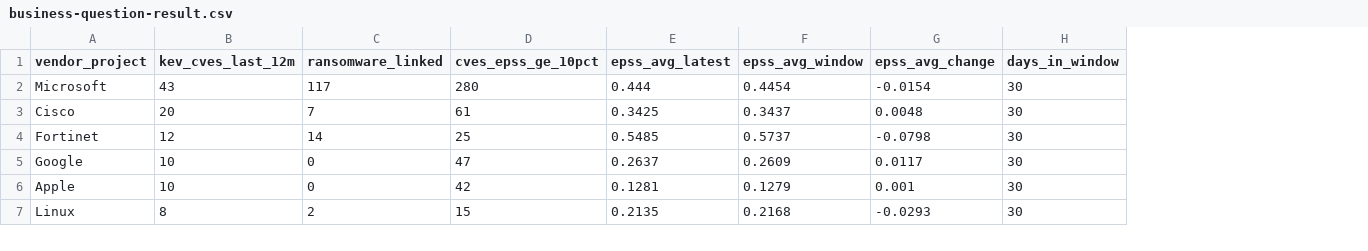
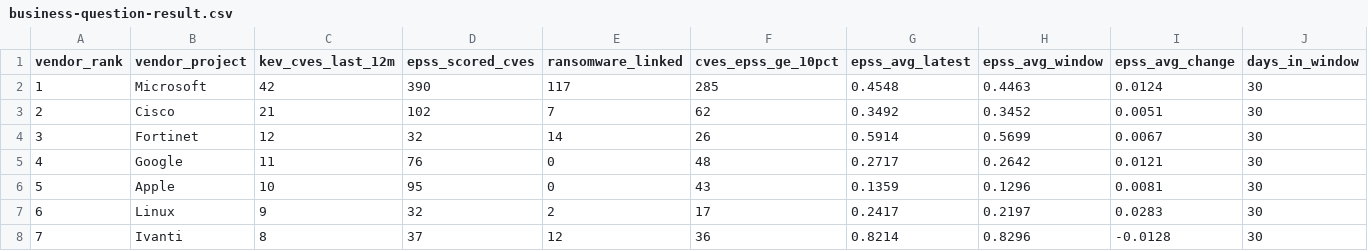
Before and after one commit to brunoribeirol/eda262-projeto-g07, a CSV file: docs/evidence/part-2/business-question-result.csv, drawn as a sheet; only a part is shown; addresses are those after the commit; the diff covers the shown part only; the diff names each change by its address in the sheet, - before the commit and + after, or states it on an @@ line.

Commit message:
docs(part-2): cite reference run 20261102T051658Z in decisions, decks and evidence

```diff
--- a/docs/evidence/part-2/business-question-result.csv
+++ b/docs/evidence/part-2/business-question-result.csv
+column A (vendor_rank), rows 2-7: 1 | 2 | 3 | 4 | 5 | 6
+column D (epss_scored_cves), rows 2-7: 390 | 102 | 32 | 76 | 95 | 32
-C2 (kev_cves_last_12m): 43
+C2 (kev_cves_last_12m): 42
-F2 (cves_epss_ge_10pct): 280
+F2 (cves_epss_ge_10pct): 285
-G2 (epss_avg_latest): 0.444
+G2 (epss_avg_latest): 0.4548
-H2 (epss_avg_window): 0.4454
+H2 (epss_avg_window): 0.4463
-I2 (epss_avg_change): -0.0154
+I2 (epss_avg_change): 0.0124
-C3 (kev_cves_last_12m): 20
+C3 (kev_cves_last_12m): 21
-F3 (cves_epss_ge_10pct): 61
+F3 (cves_epss_ge_10pct): 62
-G3 (epss_avg_latest): 0.3425
+G3 (epss_avg_latest): 0.3492
-H3 (epss_avg_window): 0.3437
+H3 (epss_avg_window): 0.3452
-I3 (epss_avg_change): 0.0048
+I3 (epss_avg_change): 0.0051
-F4 (cves_epss_ge_10pct): 25
+F4 (cves_epss_ge_10pct): 26
-G4 (epss_avg_latest): 0.5485
+G4 (epss_avg_latest): 0.5914
-H4 (epss_avg_window): 0.5737
+H4 (epss_avg_window): 0.5699
-I4 (epss_avg_change): -0.0798
+I4 (epss_avg_change): 0.0067
-C5 (kev_cves_last_12m): 10
+C5 (kev_cves_last_12m): 11
-F5 (cves_epss_ge_10pct): 47
+F5 (cves_epss_ge_10pct): 48
-G5 (epss_avg_latest): 0.2637
+G5 (epss_avg_latest): 0.2717
-H5 (epss_avg_window): 0.2609
+H5 (epss_avg_window): 0.2642
-I5 (epss_avg_change): 0.0117
+I5 (epss_avg_change): 0.0121
-F6 (cves_epss_ge_10pct): 42
+F6 (cves_epss_ge_10pct): 43
-G6 (epss_avg_latest): 0.1281
+G6 (epss_avg_latest): 0.1359
-H6 (epss_avg_window): 0.1279
+H6 (epss_avg_window): 0.1296
-I6 (epss_avg_change): 0.001
+I6 (epss_avg_change): 0.0081
-C7 (kev_cves_last_12m): 8
+C7 (kev_cves_last_12m): 9
-F7 (cves_epss_ge_10pct): 15
+F7 (cves_epss_ge_10pct): 17
-G7 (epss_avg_latest): 0.2135
+G7 (epss_avg_latest): 0.2417
-H7 (epss_avg_window): 0.2168
+H7 (epss_avg_window): 0.2197
-I7 (epss_avg_change): -0.0293
+I7 (epss_avg_change): 0.0283
+row 8: 7 | Ivanti | 8 | 37 | 12 | 36 | 0.8214 | 0.8296 | -0.0128 | 30
```
Also changed, not shown: 7 added rows, 3 removed rows and 22 edited cells elsewhere in this file, docs/evidence/part-2/grain-check-result.csv, 23 other files.
